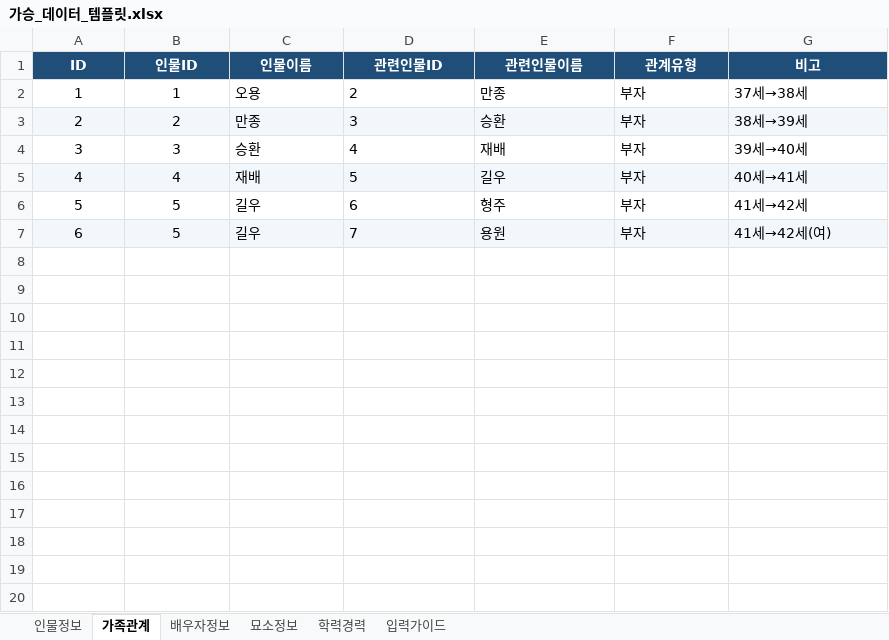
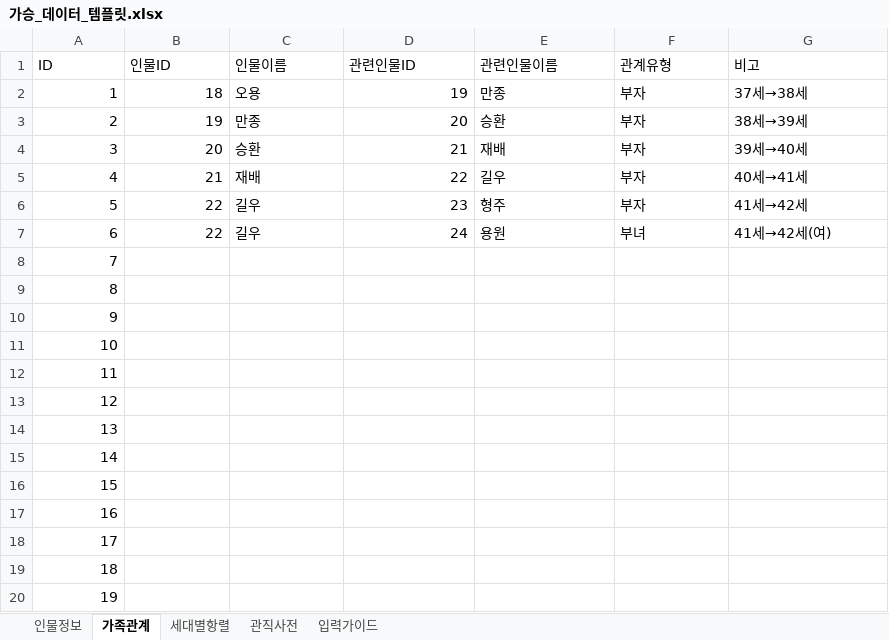
Before and after one commit to Davishyuncha/HappyFamilyTree, an Excel workbook: 가승_데이터_템플릿.xlsx, sheet 가족관계, drawn as a sheet; only a part is shown; values as stored, in another font and other column widths than the file's, no borders; the diff covers the shown part only; the diff names each change by its address in the sheet, - before the commit and + after, or states it on an @@ line.

```diff
--- a/가승_데이터_템플릿.xlsx (sheet 가족관계)
+++ b/가승_데이터_템플릿.xlsx (sheet 가족관계)
-sheet tab: 배우자정보
+sheet tab: 세대별항렬
-sheet tab: 묘소정보
+sheet tab: 관직사전
-sheet tab: 학력경력
@@ A1:G1 fill: #1F4E79 → none, bold: on → off, text colour: #FFFFFF → black, alignment: center → left @@
-A2:B7 alignment: center
+A2:B7 alignment: right
-B2 (인물ID): 1
+B2 (인물ID): 18
-D2 (관련인물ID): 2
+D2 (관련인물ID): 19
-D2:D7 alignment: left
+D2:D7 alignment: right
-A3:G3 fill: #F2F7FB
+A3:G3 fill: none
-B3 (인물ID): 2
+B3 (인물ID): 19
-D3 (관련인물ID): 3
+D3 (관련인물ID): 20
-B4 (인물ID): 3
+B4 (인물ID): 20
-D4 (관련인물ID): 4
+D4 (관련인물ID): 21
-A5:G5 fill: #F2F7FB
+A5:G5 fill: none
-B5 (인물ID): 4
+B5 (인물ID): 21
-D5 (관련인물ID): 5
+D5 (관련인물ID): 22
-B6:B7 (인물ID): 5
+B6:B7 (인물ID): 22
-D6 (관련인물ID): 6
+D6 (관련인물ID): 23
-A7:G7 fill: #F2F7FB
+A7:G7 fill: none
-D7 (관련인물ID): 7
+D7 (관련인물ID): 24
-F7 (관계유형): 부자
+F7 (관계유형): 부녀
+row 8: 7
+row 9: 8
+row 10: 9
+row 11: 10
+row 12: 11
+row 13: 12
+row 14: 13
+row 15: 14
+row 16: 15
+row 17: 16
+row 18: 17
+row 19: 18
+row 20: 19
```
Also changed, not shown: 131 added rows elsewhere in this sheet, sheet 인물정보, sheet 관직사전, sheet 입력가이드, sheet 세대별항렬, 25 other files.
